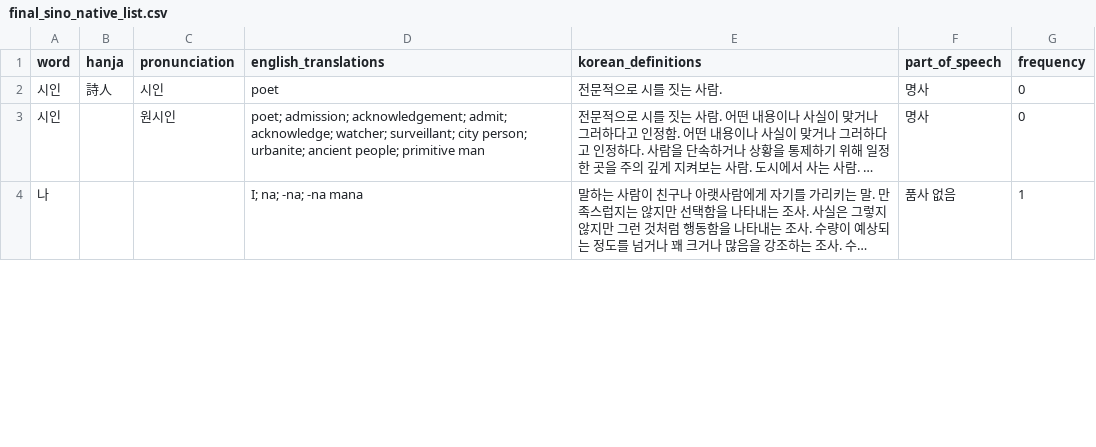
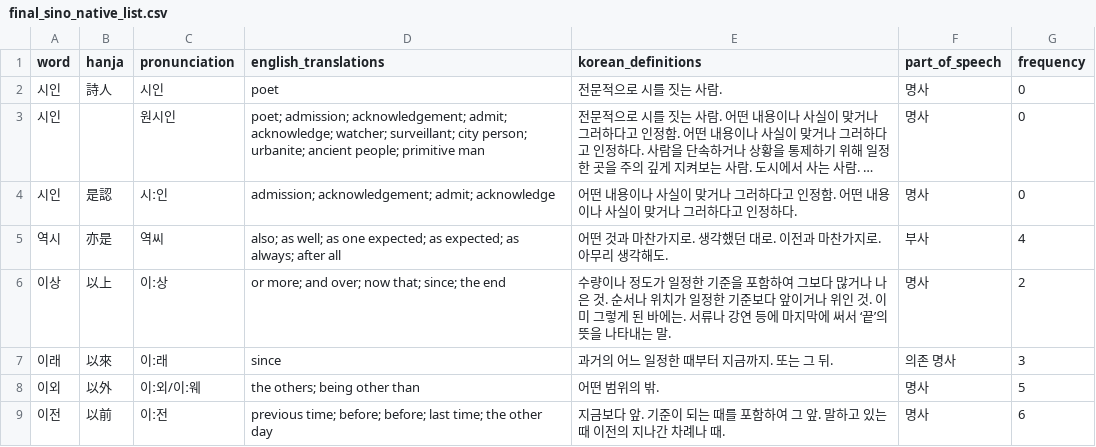
Before and after one commit to isaiahrodolfo/sino-korean-flashcards, a CSV file: flashcards-output/final_sino_native_list.csv, drawn as a sheet; only a part is shown; the shorter side is filled out with more unchanged rows; long unchanged cells end in …; the diff covers the shown part only; the diff names each change by its address in the sheet, - before the commit and + after, or states it on an @@ line.

```diff
--- a/flashcards-output/final_sino_native_list.csv
+++ b/flashcards-output/final_sino_native_list.csv
@@ row 8 moved to row 4: 시인 @@
+row 5: 역시 | 亦是 | 역씨 | also; as well; as one expected; as expected; as always; after all | 어떤 것과 마찬가지로. 생각했던 대로. 이전과 마찬가지로. 아무리 생각해도. | 부사 | 4
+row 6: 이상 | 以上 | 이ː상 | or more; and over; now that; since; the end | 수량이나 정도가 일정한 기준을 포함하여 그보다 많거나 나은 것. 순서나 위치가 일정한 기준보다 앞이거나 위인 것. 이미 그렇게 된 바에는. 서류나 강연 등에 마지막에 써서 ‘끝’의 뜻을 나타내는 말. | 명사 | 2
+row 7: 이래 | 以來 | 이ː래 | since | 과거의 어느 일정한 때부터 지금까지. 또는 그 뒤. | 의존 명사 | 3
+row 8: 이외 | 以外 | 이ː외/이ː웨 | the others; being other than | 어떤 범위의 밖. | 명사 | 5
+row 9: 이전 | 以前 | 이ː전 | previous time; before; before; last time; the other day | 지금보다 앞. 기준이 되는 때를 포함하여 그 앞. 말하고 있는 때 이전의 지나간 차례나 때. | 명사 | 6
```
Also changed, not shown: 6 added rows, 7 removed rows and 1 edited cell elsewhere in this file, flashcards-output/final_native_korean_dict.csv, flashcards-output/final_sino_korean_dict.csv, 22 other files.
